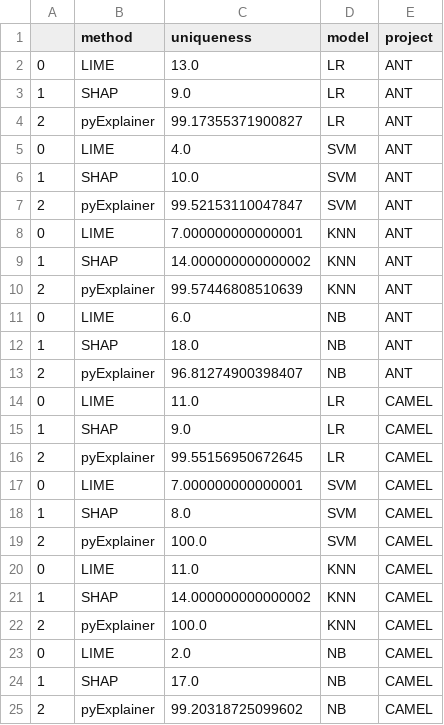
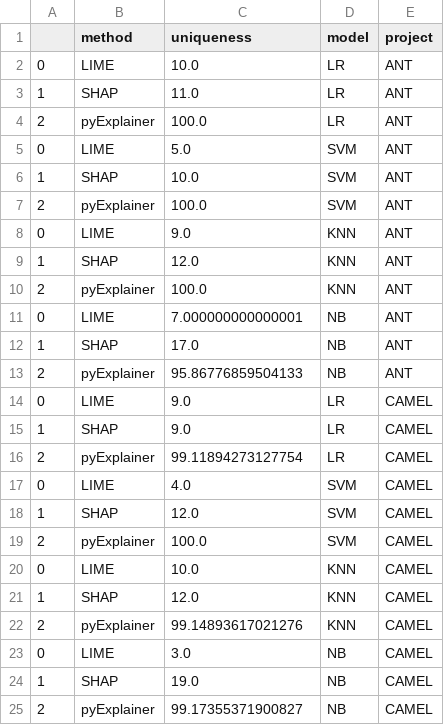
Before and after one commit to shinwenyip/xai-swe, a CSV file: eval_results/metric5.csv, drawn as a sheet.

```diff
--- a/eval_results/metric5.csv
+++ b/eval_results/metric5.csv
@@ -1,25 +1,25 @@
 ,method,uniqueness,model,project
-0,LIME,13.0,LR,ANT
-1,SHAP,9.0,LR,ANT
-2,pyExplainer,99.17355371900827,LR,ANT
-0,LIME,4.0,SVM,ANT
+0,LIME,10.0,LR,ANT
+1,SHAP,11.0,LR,ANT
+2,pyExplainer,100.0,LR,ANT
+0,LIME,5.0,SVM,ANT
 1,SHAP,10.0,SVM,ANT
-2,pyExplainer,99.52153110047847,SVM,ANT
-0,LIME,7.000000000000001,KNN,ANT
-1,SHAP,14.000000000000002,KNN,ANT
-2,pyExplainer,99.57446808510639,KNN,ANT
-0,LIME,6.0,NB,ANT
-1,SHAP,18.0,NB,ANT
-2,pyExplainer,96.81274900398407,NB,ANT
-0,LIME,11.0,LR,CAMEL
+2,pyExplainer,100.0,SVM,ANT
+0,LIME,9.0,KNN,ANT
+1,SHAP,12.0,KNN,ANT
+2,pyExplainer,100.0,KNN,ANT
+0,LIME,7.000000000000001,NB,ANT
+1,SHAP,17.0,NB,ANT
+2,pyExplainer,95.86776859504133,NB,ANT
+0,LIME,9.0,LR,CAMEL
 1,SHAP,9.0,LR,CAMEL
-2,pyExplainer,99.55156950672645,LR,CAMEL
-0,LIME,7.000000000000001,SVM,CAMEL
-1,SHAP,8.0,SVM,CAMEL
+2,pyExplainer,99.11894273127754,LR,CAMEL
+0,LIME,4.0,SVM,CAMEL
+1,SHAP,12.0,SVM,CAMEL
 2,pyExplainer,100.0,SVM,CAMEL
-0,LIME,11.0,KNN,CAMEL
-1,SHAP,14.000000000000002,KNN,CAMEL
-2,pyExplainer,100.0,KNN,CAMEL
-0,LIME,2.0,NB,CAMEL
-1,SHAP,17.0,NB,CAMEL
-2,pyExplainer,99.20318725099602,NB,CAMEL
+0,LIME,10.0,KNN,CAMEL
+1,SHAP,12.0,KNN,CAMEL
+2,pyExplainer,99.14893617021276,KNN,CAMEL
+0,LIME,3.0,NB,CAMEL
+1,SHAP,19.0,NB,CAMEL
+2,pyExplainer,99.17355371900827,NB,CAMEL
```
Also changed, not shown: eval_results/metric1.csv, eval_results/metric3.csv, 8 other files.
